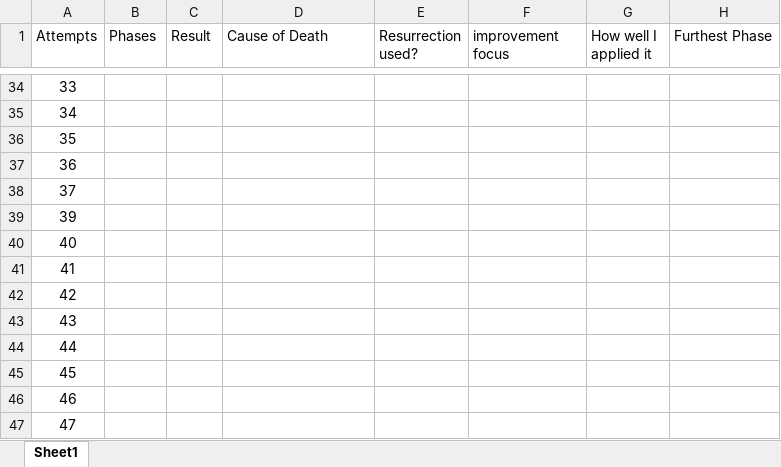
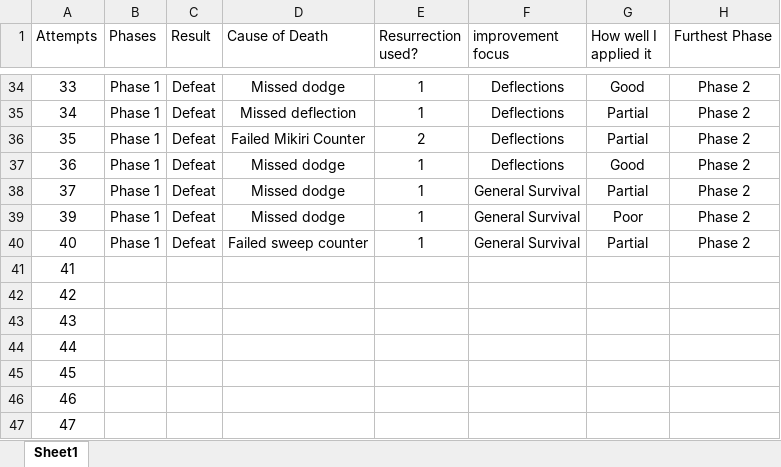
Before and after one commit to AllelK/DearData100, an Excel workbook: Data100.xlsx, sheet Sheet1, drawn as a sheet; only a part is shown, gaps mark what is left out; values as stored, in another font and other column widths than the file's, no borders; table styles not drawn; the diff covers the shown part only; the diff names each change by its address in the sheet, - before the commit and + after, or states it on an @@ line.

```diff
--- a/Data100.xlsx (sheet Sheet1)
+++ b/Data100.xlsx (sheet Sheet1)
-B34:B40 (Phases): (empty)
+B34:B40 (Phases): Phase 1
-C34:C40 (Result): (empty)
+C34:C40 (Result): Defeat
-D34 (Cause of Death): (empty)
+D34 (Cause of Death): Missed dodge
-E34:E35 (Resurrection used?): (empty)
+E34:E35 (Resurrection used?): 1
-F34:F37 (improvement focus): (empty)
+F34:F37 (improvement focus): Deflections
-G34 (How well I applied it): (empty)
+G34 (How well I applied it): Good
-H34:H40 (Furthest Phase): (empty)
+H34:H40 (Furthest Phase): Phase 2
-D35 (Cause of Death): (empty)
+D35 (Cause of Death): Missed deflection
-G35:G36 (How well I applied it): (empty)
+G35:G36 (How well I applied it): Partial
-D36 (Cause of Death): (empty)
+D36 (Cause of Death): Failed Mikiri Counter
-E36 (Resurrection used?): (empty)
+E36 (Resurrection used?): 2
-D37:D39 (Cause of Death): (empty)
+D37:D39 (Cause of Death): Missed dodge
-E37:E40 (Resurrection used?): (empty)
+E37:E40 (Resurrection used?): 1
-G37 (How well I applied it): (empty)
+G37 (How well I applied it): Good
-F38:F40 (improvement focus): (empty)
+F38:F40 (improvement focus): General Survival
-G38 (How well I applied it): (empty)
+G38 (How well I applied it): Partial
-G39 (How well I applied it): (empty)
+G39 (How well I applied it): Poor
-D40 (Cause of Death): (empty)
+D40 (Cause of Death): Failed sweep counter
-G40 (How well I applied it): (empty)
+G40 (How well I applied it): Partial
```
Also changed, not shown: 84 edited cells elsewhere in this sheet.
